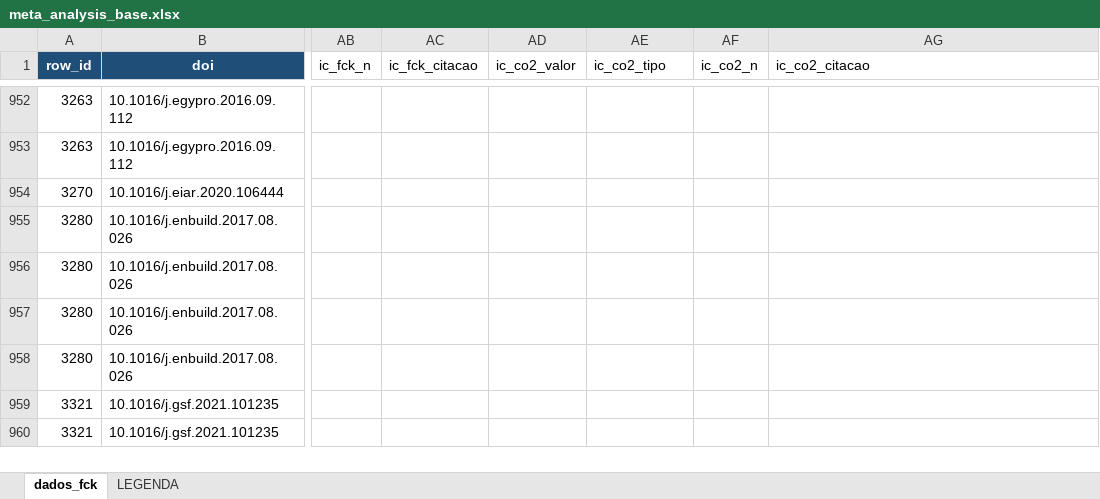
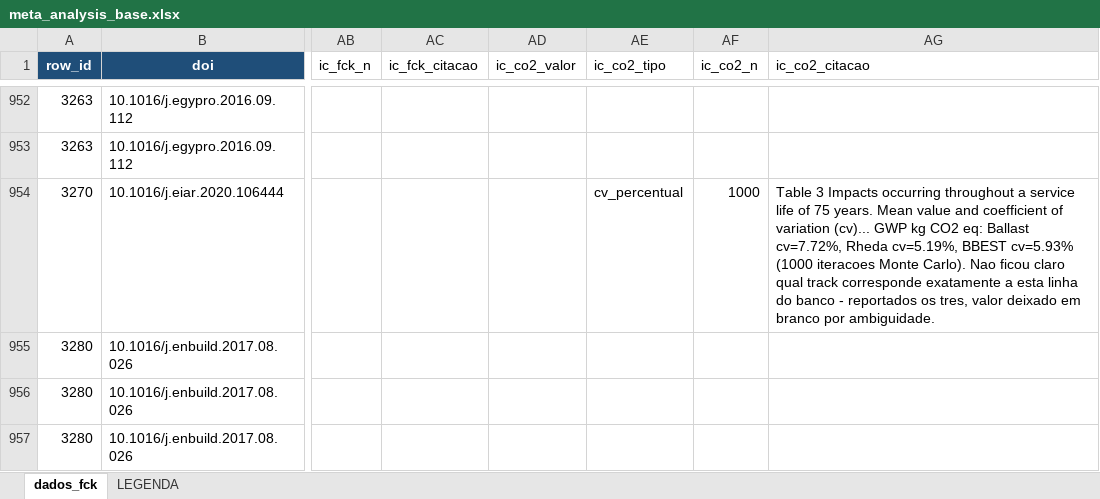
Before and after one commit to kielima/revisao-sistematica-literatura, an Excel workbook: meta_analysis_base.xlsx, sheet dados_fck, drawn as a sheet; only a part is shown, gaps mark what is left out; the shorter side is filled out with more unchanged rows; values as stored, in another font and other column widths than the file's, no borders; the diff covers the shown part only; the diff names each change by its address in the sheet, - before the commit and + after, or states it on an @@ line.

```diff
--- a/meta_analysis_base.xlsx (sheet dados_fck)
+++ b/meta_analysis_base.xlsx (sheet dados_fck)
-AE954 (ic_co2_tipo): (empty)
+AE954 (ic_co2_tipo): cv_percentual
-AF954 (ic_co2_n): (empty)
+AF954 (ic_co2_n): 1000
-AG954 (ic_co2_citacao): (empty)
+AG954 (ic_co2_citacao): Table 3 Impacts occurring throughout a service life of 75 years. Mean value and coefficient of variation (cv)... GWP kg CO2 eq: Ballast cv=7.72%, Rheda cv=5.19%, BBEST cv=5.93% (1000 iteracoes Monte Carlo). Nao ficou claro qual track corresponde exatamente a esta linha do banco - reportados os tres, valor deixado em branco por ambiguidade.
```
Also changed, not shown: 74 edited cells elsewhere in this sheet, 2 other files.
